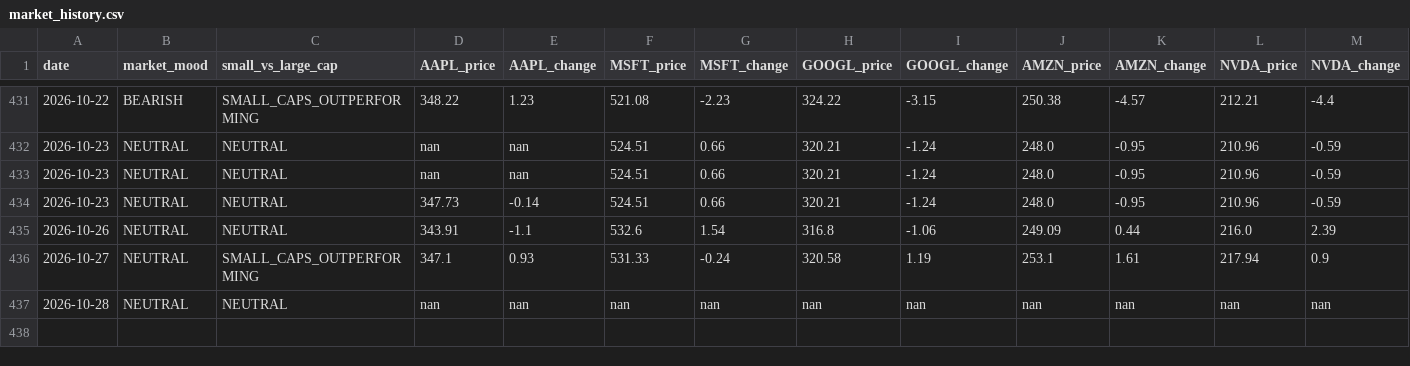
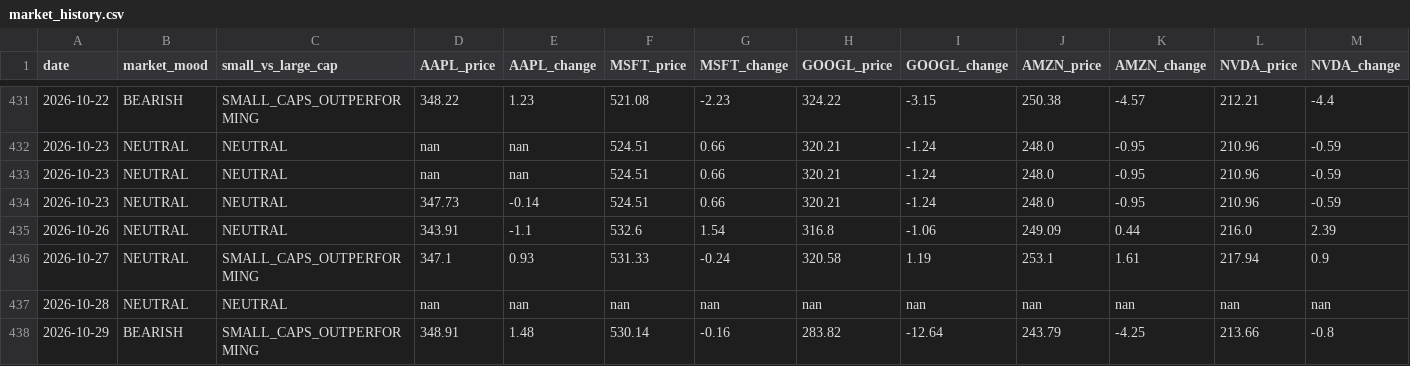
Before and after one commit to jfvitali-stack/microcap-adapted, a CSV file: data/market_history.csv, drawn as a sheet; only a part is shown, gaps mark what is left out; rows hold the shown columns only; the diff names each change by its address in the sheet, - before the commit and + after, or states it on an @@ line.

```diff
--- a/data/market_history.csv
+++ b/data/market_history.csv
+row 438: 2026-10-29 | BEARISH | SMALL_CAPS_OUTPERFORMING | 348.91 | 1.48 | 530.14 | -0.16 | 283.82 | -12.64 | 243.79 | -4.25 | 213.66 | -0.8
```
Also changed, not shown: 1 other file.
